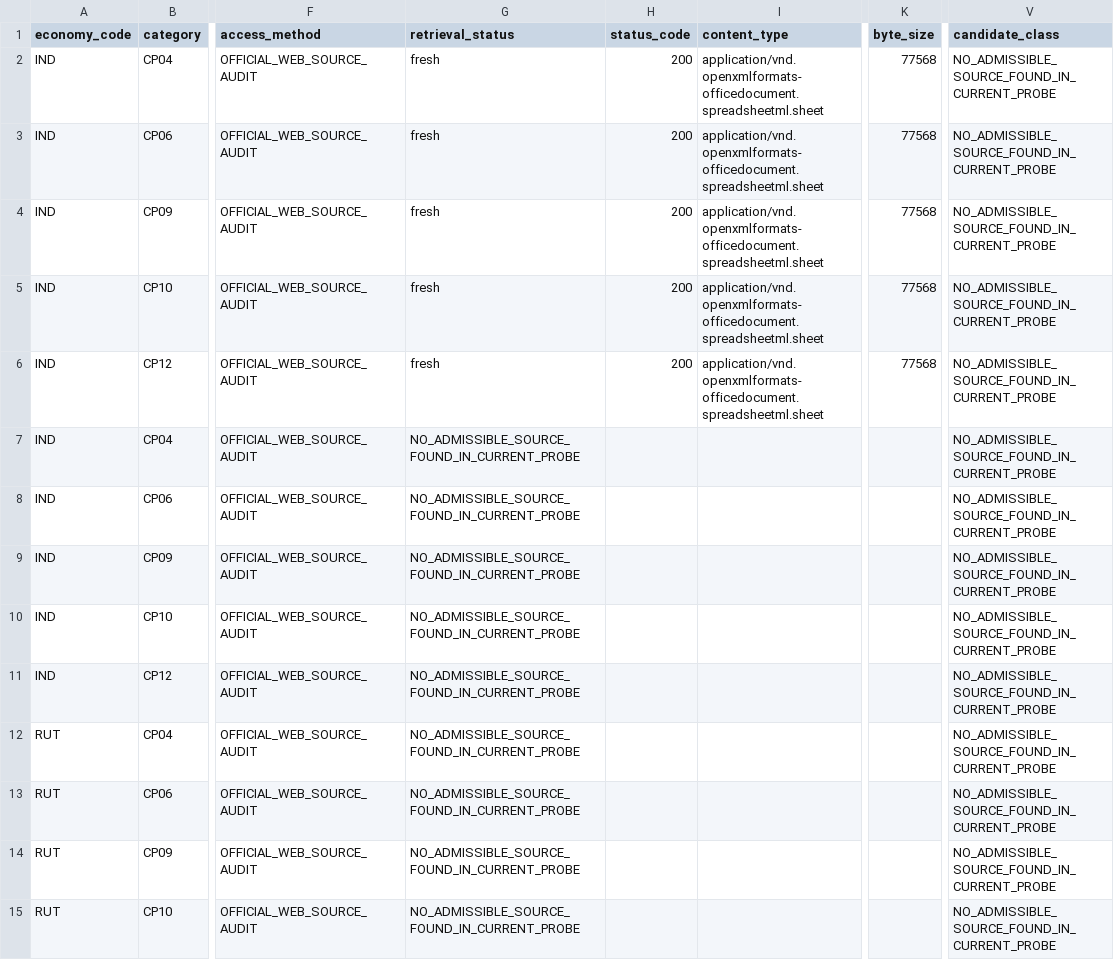
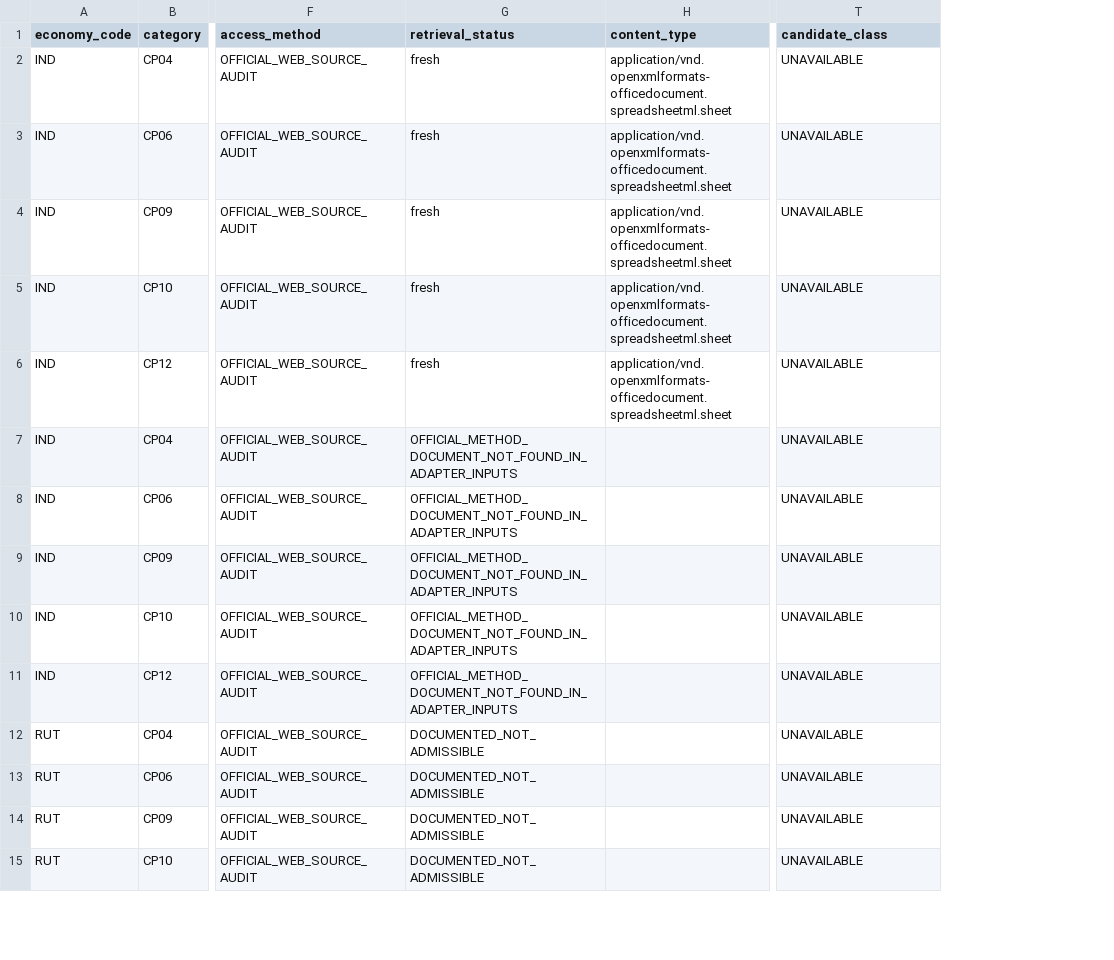
Before and after one commit to tomazlucena-crypto/armilar-data-pipeline, a CSV file: public/latest/country_source_attempts.csv, drawn as a sheet; only a part is shown, gaps mark what is left out; removed rows and columns are numbered as before the commit, all else as after; the diff covers the shown part only; the diff names each change by its address in the sheet, - before the commit and + after, or states it on an @@ line.

Commit message:
Harden Step 2H0 source triage and proxy audit

```diff
--- a/public/latest/country_source_attempts.csv
+++ b/public/latest/country_source_attempts.csv
-column H (status_code), rows 2-6: all 200
-column K (byte_size), rows 2-6: all 77568
-T2:T15 (candidate_class): NO_ADMISSIBLE_SOURCE_FOUND_IN_CURRENT_PROBE
+T2:T15 (candidate_class): UNAVAILABLE
-G7:G11 (retrieval_status): NO_ADMISSIBLE_SOURCE_FOUND_IN_CURRENT_PROBE
+G7:G11 (retrieval_status): OFFICIAL_METHOD_DOCUMENT_NOT_FOUND_IN_ADAPTER_INPUTS
-G12:G15 (retrieval_status): NO_ADMISSIBLE_SOURCE_FOUND_IN_CURRENT_PROBE
+G12:G15 (retrieval_status): DOCUMENTED_NOT_ADMISSIBLE
```
Also changed, not shown: 162 edited cells elsewhere in this file, public/latest/country_adapter_status.csv, public/latest/country_cell_status.csv, 54 other files.
